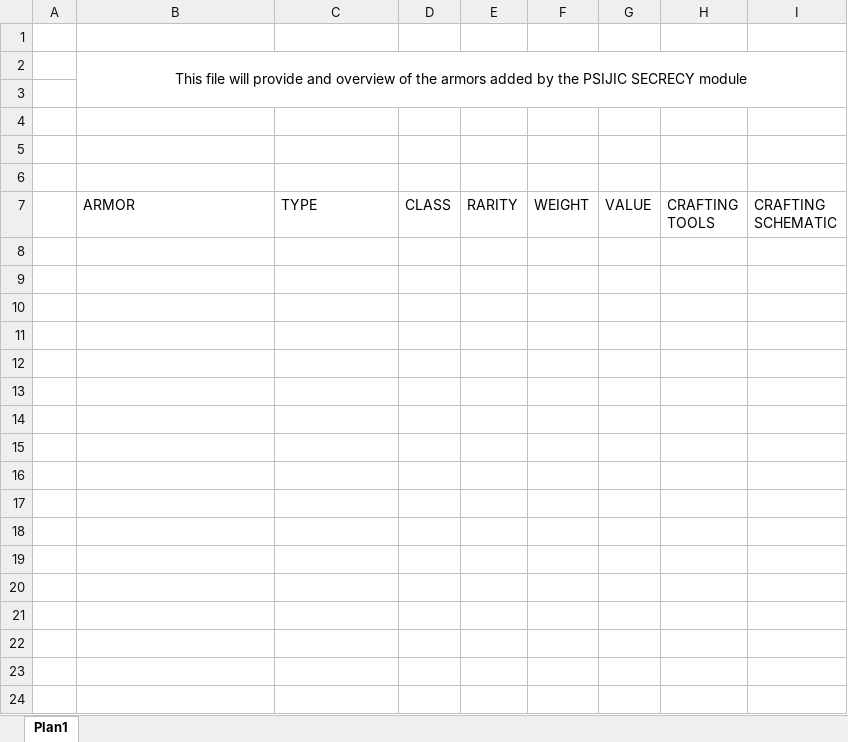
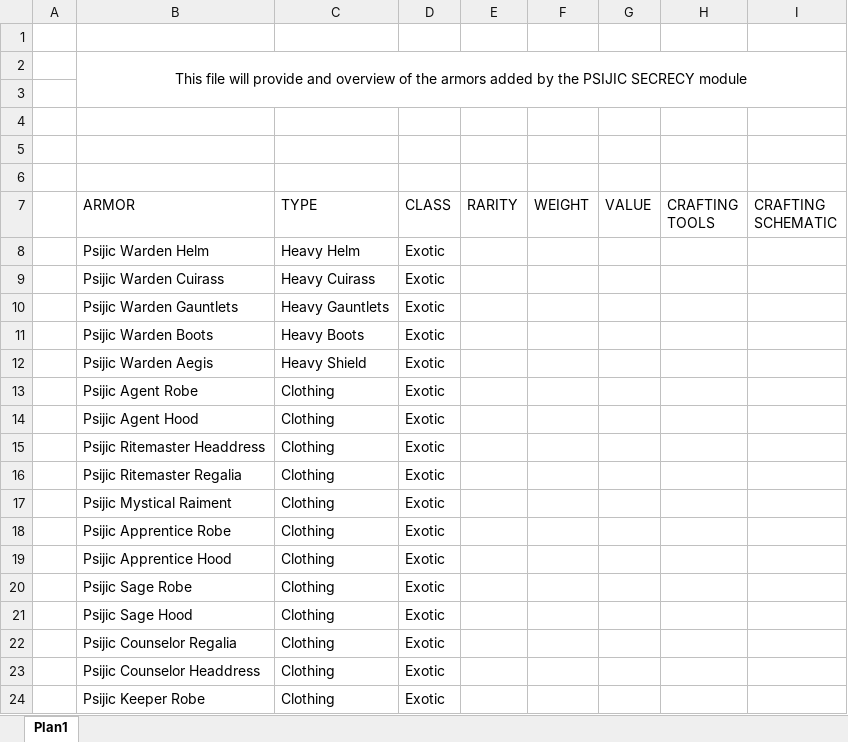
Before and after one commit to Indridcold96/TES-Culture-Overhaul, an Excel workbook: Files/Modules/Psijic Secrecy/Tables/Equipment/Armor.xlsx, sheet Plan1, drawn as a sheet; values as stored, in another font and other column widths than the file's, no borders; the diff names each change by its address in the sheet, - before the commit and + after, or states it on an @@ line.

```diff
--- a/Files/Modules/Psijic Secrecy/Tables/Equipment/Armor.xlsx (sheet Plan1)
+++ b/Files/Modules/Psijic Secrecy/Tables/Equipment/Armor.xlsx (sheet Plan1)
+row 8:  | Psijic Warden Helm | Heavy Helm | Exotic
+row 9:  | Psijic Warden Cuirass | Heavy Cuirass | Exotic
+row 10:  | Psijic Warden Gauntlets | Heavy Gauntlets | Exotic
+row 11:  | Psijic Warden Boots | Heavy Boots | Exotic
+row 12:  | Psijic Warden Aegis | Heavy Shield | Exotic
+row 13:  | Psijic Agent Robe | Clothing | Exotic
+row 14:  | Psijic Agent Hood | Clothing | Exotic
+row 15:  | Psijic Ritemaster Headdress | Clothing | Exotic
+row 16:  | Psijic Ritemaster Regalia | Clothing | Exotic
+row 17:  | Psijic Mystical Raiment | Clothing | Exotic
+row 18:  | Psijic Apprentice Robe | Clothing | Exotic
+row 19:  | Psijic Apprentice Hood | Clothing | Exotic
+row 20:  | Psijic Sage Robe | Clothing | Exotic
+row 21:  | Psijic Sage Hood | Clothing | Exotic
+row 22:  | Psijic Counselor Regalia | Clothing | Exotic
+row 23:  | Psijic Counselor Headdress | Clothing | Exotic
+row 24:  | Psijic Keeper Robe | Clothing | Exotic
```
Also changed, not shown: Files/General/Tables/Equipment/Exotic/Exotic Armors.xlsx, 1 other file.
